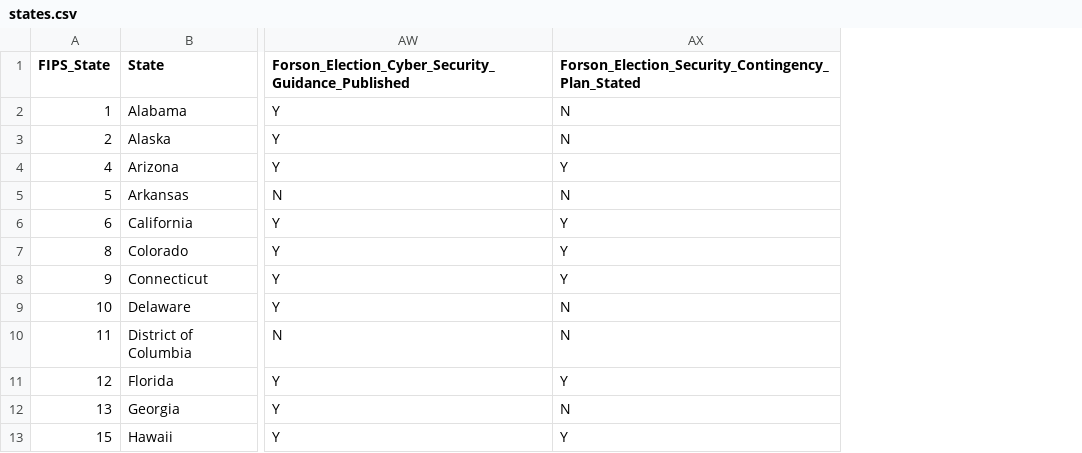
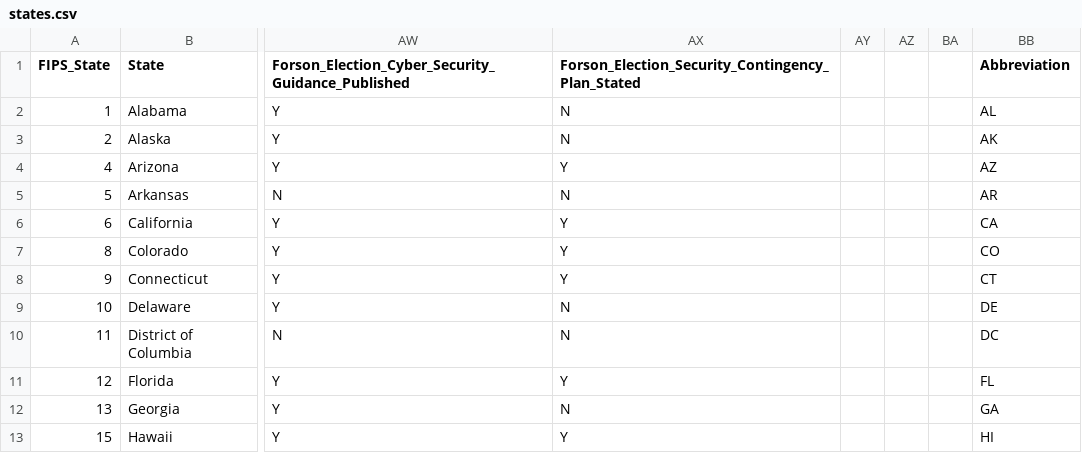
Before and after one commit to ajdubovoy/election-data, a CSV file: db/states.csv, drawn as a sheet; only a part is shown, gaps mark what is left out; the diff names each change by its address in the sheet, - before the commit and + after, or states it on an @@ line.

```diff
--- a/db/states.csv
+++ b/db/states.csv
+column AY, empty
+column AZ, empty
+column BA, empty
+column BB (Abbreviation), rows 2-13: AL | AK | AZ | AR | CA | CO | CT | DE | DC | FL | GA | HI
```
Also changed, not shown: 7 other files.
